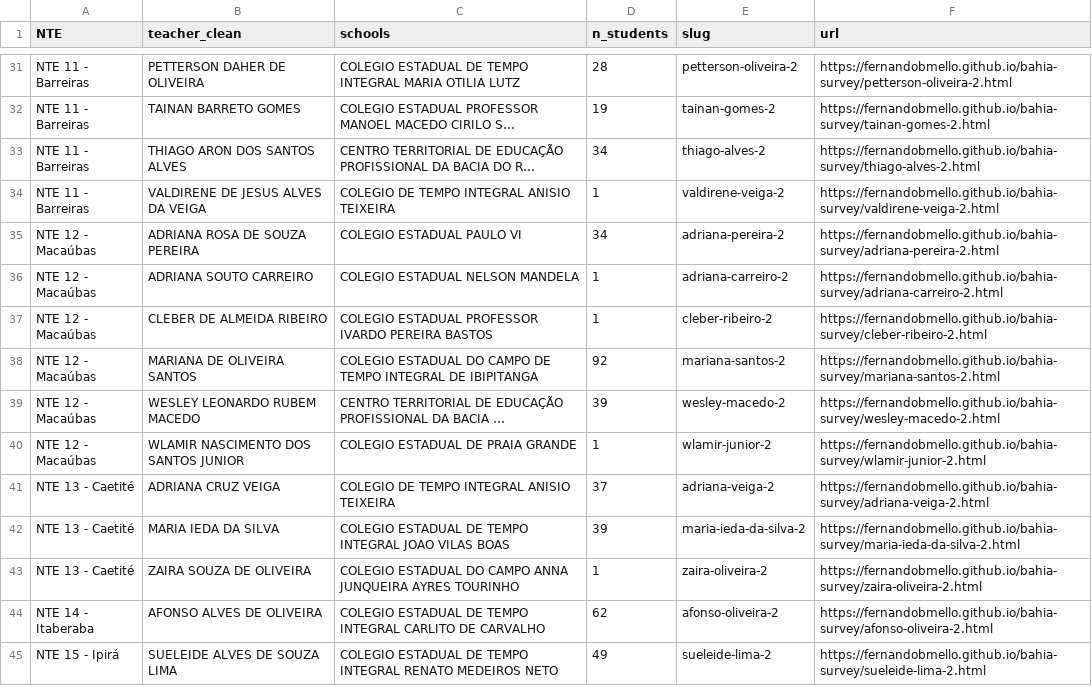
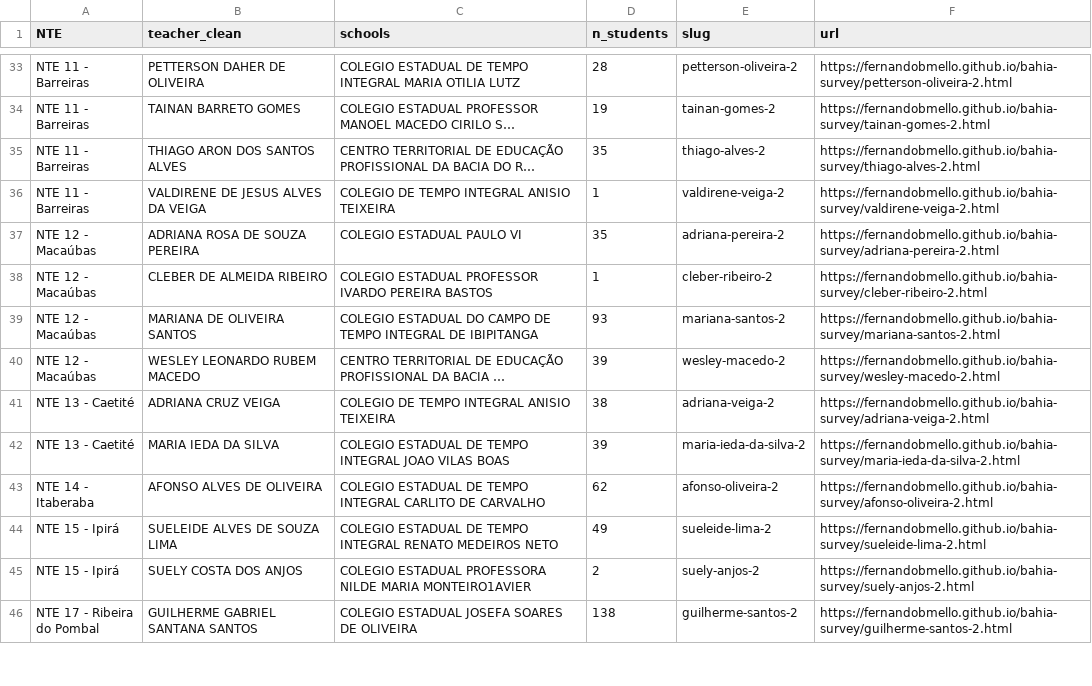
Before and after one commit to fernandobmello/bahia-survey, a CSV file: teacher_index2.csv, drawn as a sheet; only a part is shown, gaps mark what is left out; the shorter side is filled out with more unchanged rows; long unchanged cells end in …; removed rows and columns are numbered as before the commit, all else as after; the diff covers the shown part only; the diff names each change by its address in the sheet, - before the commit and + after, or states it on an @@ line.

```diff
--- a/teacher_index2.csv
+++ b/teacher_index2.csv
-D35 (n_students): 34
+D35 (n_students): 35
-D37 (n_students): 34
+D37 (n_students): 35
-row 36: NTE 12 - Macaúbas | ADRIANA SOUTO CARREIRO | COLEGIO ESTADUAL NELSON MANDELA | 1 | adriana-carreiro-2 | https://fernandobmello.github.io/bahia-survey/adriana-carreiro-2.html
-D39 (n_students): 92
+D39 (n_students): 93
-row 40: NTE 12 - Macaúbas | WLAMIR NASCIMENTO DOS SANTOS JUNIOR | COLEGIO ESTADUAL DE PRAIA GRANDE | 1 | wlamir-junior-2 | https://fernandobmello.github.io/bahia-survey/wlamir-junior-2.html
-D41 (n_students): 37
+D41 (n_students): 38
-row 43: NTE 13 - Caetité | ZAIRA SOUZA DE OLIVEIRA | COLEGIO ESTADUAL DO CAMPO ANNA JUNQUEIRA AYRES TOURINHO | 1 | zaira-oliveira-2 | https://fernandobmello.github.io/bahia-survey/zaira-oliveira-2.html
```
Also changed, not shown: 13 added rows, 5 removed rows and 19 edited cells elsewhere in this file, 30 other files.
